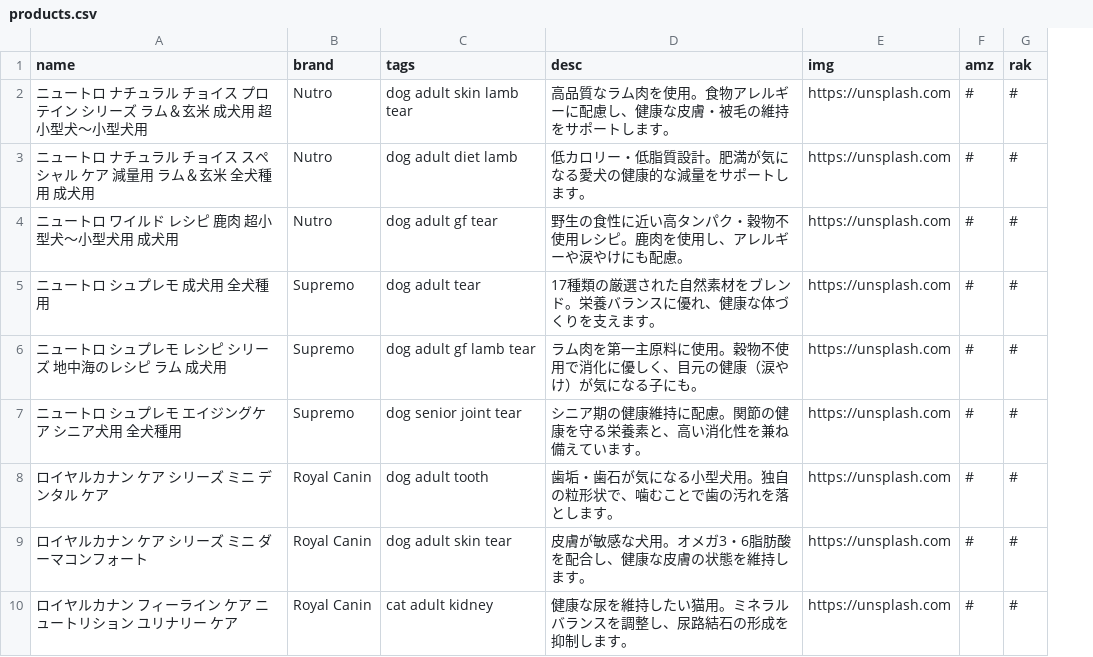
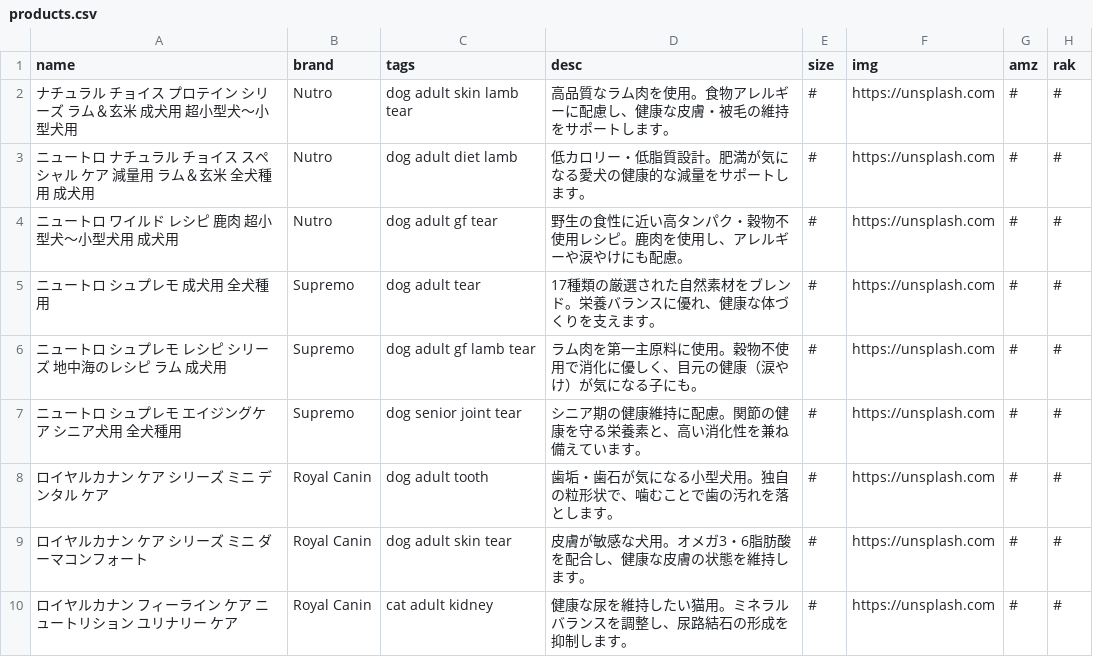
Before and after one commit to kyuni-f/pet925, a CSV file: data/products.csv, drawn as a sheet; only a part is shown; the diff names each change by its address in the sheet, - before the commit and + after, or states it on an @@ line.

Commit message:
deploy: update logic and data

```diff
--- a/data/products.csv
+++ b/data/products.csv
+column E (size), rows 2-10: all #
-A2 (name): ニュートロ ナチュラル チョイス プロテイン シリーズ ラム＆玄米 成犬用 超小型犬～小型犬用
+A2 (name): ナチュラル チョイス プロテイン シリーズ ラム＆玄米 成犬用 超小型犬～小型犬用
```
Also changed, not shown: 9 other files.
